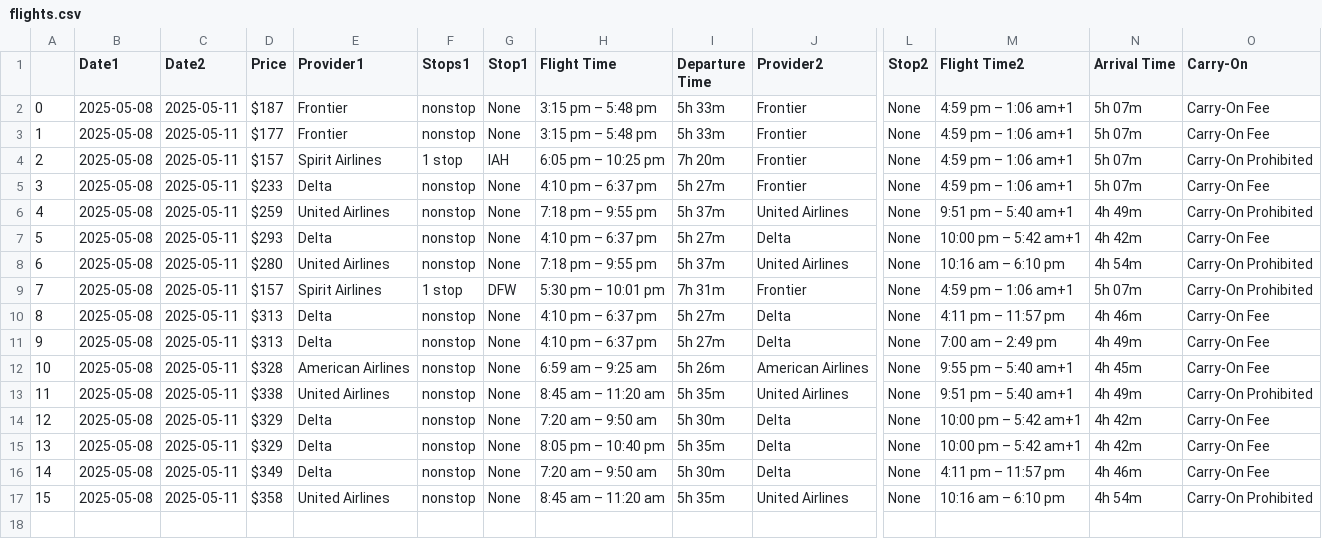
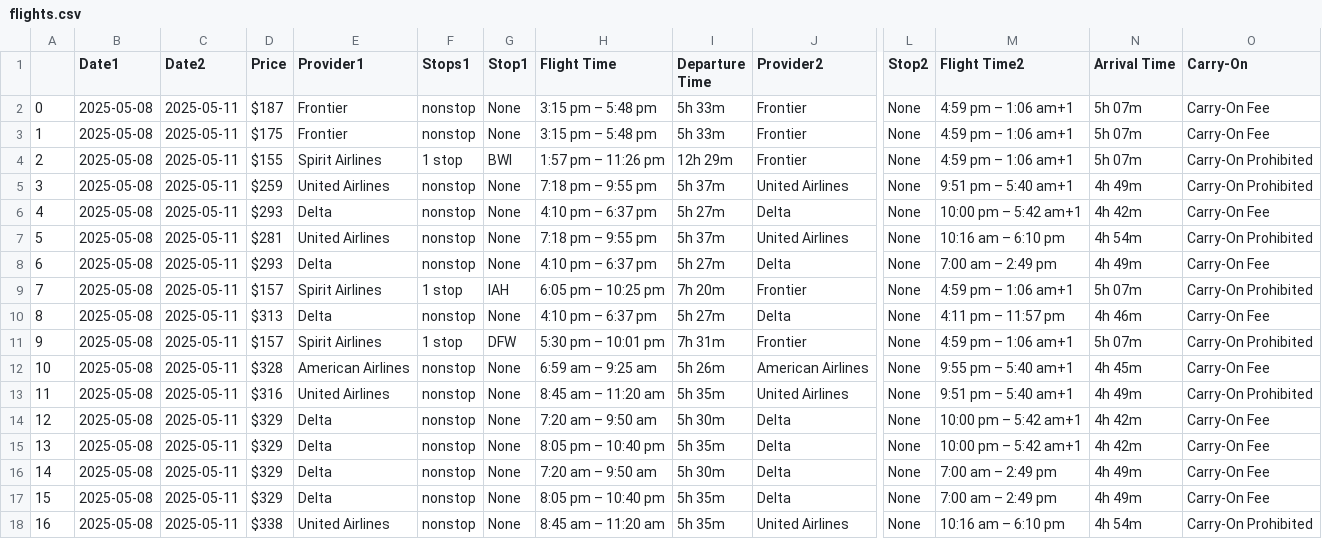
Before and after one commit to Prebosss/skysora, a CSV file: flights.csv, drawn as a sheet; only a part is shown, gaps mark what is left out; removed rows and columns are numbered as before the commit, all else as after; rows hold the shown columns only; the diff names each change by its address in the sheet, - before the commit and + after, or states it on an @@ line.

```diff
--- a/flights.csv
+++ b/flights.csv
-D3 (Price): $177
+D3 (Price): $175
-D4 (Price): $157
+D4 (Price): $155
-G4 (Stop1): IAH
+G4 (Stop1): BWI
-H4 (Flight Time): 6:05 pm – 10:25 pm
+H4 (Flight Time): 1:57 pm – 11:26 pm
-I4 (Departure Time): 7h 20m
+I4 (Departure Time): 12h 29m
-row 5: 3 | 2025-05-08 | 2025-05-11 | $233 | Delta | nonstop | None | 4:10 pm – 6:37 pm | 5h 27m | Frontier | None | 4:59 pm – 1:06 am+1 | 5h 07m | Carry-On Fee
@@ column A renumbered from row 5 down @@
-D7 (Price): $280
+D7 (Price): $281
+row 8: 6 | 2025-05-08 | 2025-05-11 | $293 | Delta | nonstop | None | 4:10 pm – 6:37 pm | 5h 27m | Delta | None | 7:00 am – 2:49 pm | 4h 49m | Carry-On Fee
+row 9: 7 | 2025-05-08 | 2025-05-11 | $157 | Spirit Airlines | 1 stop | IAH | 6:05 pm – 10:25 pm | 7h 20m | Frontier | None | 4:59 pm – 1:06 am+1 | 5h 07m | Carry-On Prohibited
-row 11: 9 | 2025-05-08 | 2025-05-11 | $313 | Delta | nonstop | None | 4:10 pm – 6:37 pm | 5h 27m | Delta | None | 7:00 am – 2:49 pm | 4h 49m | Carry-On Fee
-D13 (Price): $338
+D13 (Price): $316
-D16 (Price): $349
+D16 (Price): $329
-M16 (Flight Time2): 4:11 pm – 11:57 pm
+M16 (Flight Time2): 7:00 am – 2:49 pm
-N16 (Arrival Time): 4h 46m
+N16 (Arrival Time): 4h 49m
+row 17: 15 | 2025-05-08 | 2025-05-11 | $329 | Delta | nonstop | None | 8:05 pm – 10:40 pm | 5h 35m | Delta | None | 7:00 am – 2:49 pm | 4h 49m | Carry-On Fee
-D18 (Price): $358
+D18 (Price): $338
```
Also changed, not shown: 1 other file.
